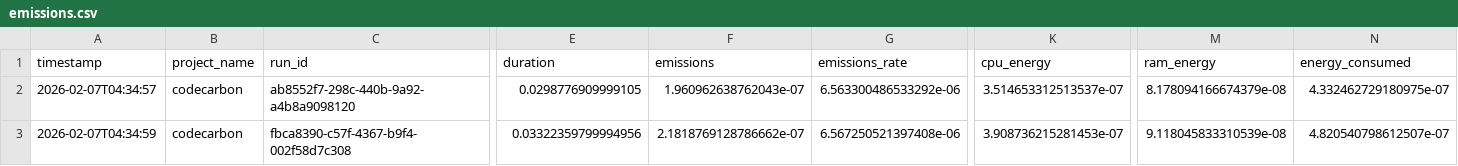
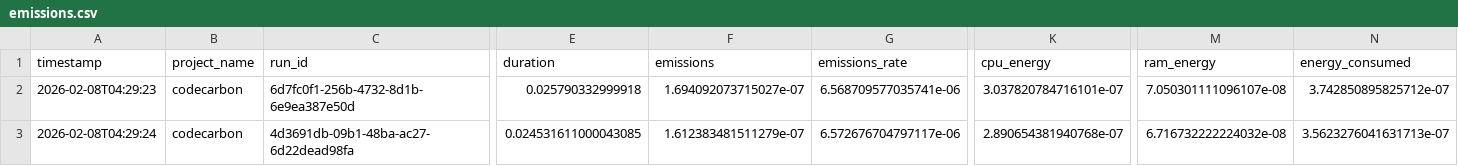
Before and after one commit to kaushalpbehere/green-ai-agent, a CSV file: output/emissions/emissions.csv, drawn as a sheet; only a part is shown, gaps mark what is left out; the diff names each change by its address in the sheet, - before the commit and + after, or states it on an @@ line.

```diff
--- a/output/emissions/emissions.csv
+++ b/output/emissions/emissions.csv
-A2 (timestamp): 2026-02-07T04:34:57
+A2 (timestamp): 2026-02-08T04:29:23
-C2 (run_id): ab8552f7-298c-440b-9a92-a4b8a9098120
+C2 (run_id): 6d7fc0f1-256b-4732-8d1b-6e9ea387e50d
-E2 (duration): 0.0298776909999105
+E2 (duration): 0.025790332999918
-F2 (emissions): 1.960962638762043e-07
+F2 (emissions): 1.694092073715027e-07
-G2 (emissions_rate): 6.563300486533292e-06
+G2 (emissions_rate): 6.568709577035741e-06
-K2 (cpu_energy): 3.514653312513537e-07
+K2 (cpu_energy): 3.037820784716101e-07
-M2 (ram_energy): 8.178094166674379e-08
+M2 (ram_energy): 7.050301111096107e-08
-N2 (energy_consumed): 4.332462729180975e-07
+N2 (energy_consumed): 3.742850895825712e-07
-A3 (timestamp): 2026-02-07T04:34:59
+A3 (timestamp): 2026-02-08T04:29:24
-C3 (run_id): fbca8390-c57f-4367-b9f4-002f58d7c308
+C3 (run_id): 4d3691db-09b1-48ba-ac27-6d22dead98fa
-E3 (duration): 0.03322359799994956
+E3 (duration): 0.024531611000043085
-F3 (emissions): 2.1818769128786662e-07
+F3 (emissions): 1.612383481511279e-07
-G3 (emissions_rate): 6.567250521397408e-06
+G3 (emissions_rate): 6.572676704797117e-06
-K3 (cpu_energy): 3.908736215281453e-07
+K3 (cpu_energy): 2.890654381940768e-07
-M3 (ram_energy): 9.118045833310539e-08
+M3 (ram_energy): 6.716732222224032e-08
-N3 (energy_consumed): 4.820540798612507e-07
+N3 (energy_consumed): 3.5623276041631713e-07
```
Also changed, not shown: 12 other files.
